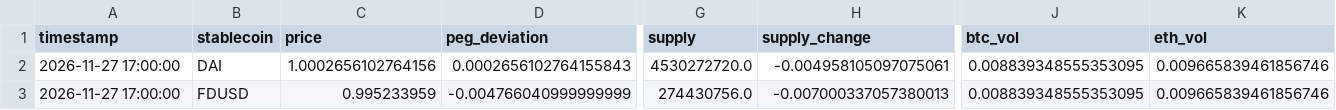
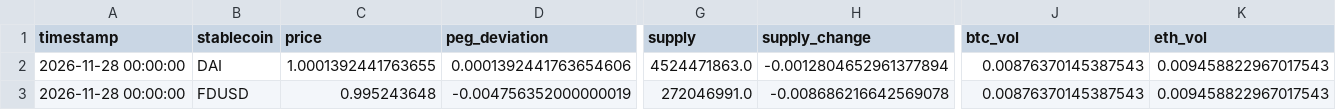
Before and after one commit to ohope0211/stablecoin-depeg-ews, a CSV file: data/live/latest.csv, drawn as a sheet; only a part is shown, gaps mark what is left out; the diff covers the shown part only; the diff names each change by its address in the sheet, - before the commit and + after, or states it on an @@ line.

```diff
--- a/data/live/latest.csv
+++ b/data/live/latest.csv
-A2:A3 (timestamp): 2026-11-27 17:00:00
+A2:A3 (timestamp): 2026-11-28 00:00:00
-C2 (price): 1.0002656102764156
+C2 (price): 1.0001392441763655
-D2 (peg_deviation): 0.0002656102764155843
+D2 (peg_deviation): 0.0001392441763654606
-G2 (supply): 4530272720.0
+G2 (supply): 4524471863.0
-H2 (supply_change): -0.004958105097075061
+H2 (supply_change): -0.0012804652961377894
-J2:J3 (btc_vol): 0.008839348555353095
+J2:J3 (btc_vol): 0.00876370145387543
-K2:K3 (eth_vol): 0.009665839461856746
+K2:K3 (eth_vol): 0.009458822967017543
-C3 (price): 0.995233959
+C3 (price): 0.995243648
-D3 (peg_deviation): -0.004766040999999999
+D3 (peg_deviation): -0.004756352000000019
-G3 (supply): 274430756.0
+G3 (supply): 272046991.0
-H3 (supply_change): -0.007000337057380013
+H3 (supply_change): -0.008686216642569078
```
Also changed, not shown: 98 edited cells elsewhere in this file, data/live/curve3pool_live.csv, 1 other file.
